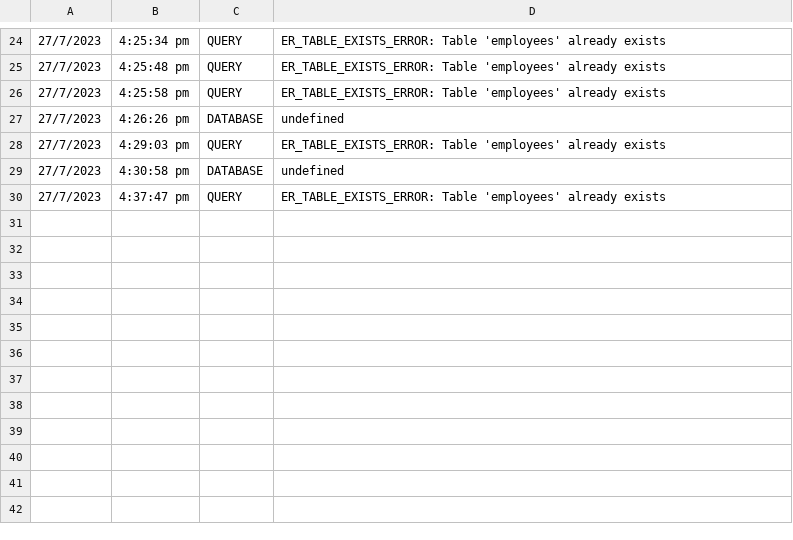
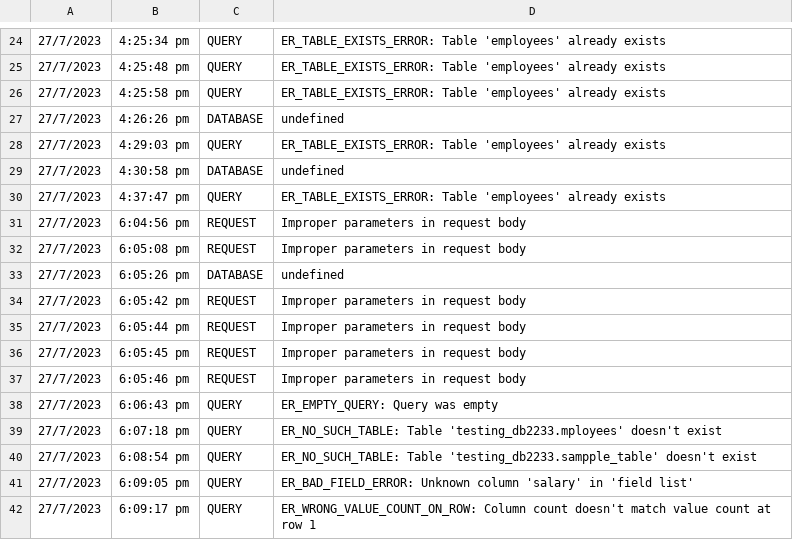
Before and after one commit to morisst/ExpressSQL, a CSV file: Logging/CsvLogs/Error and Exceptions/Thu Jul 27 2023.csv, drawn as a sheet; only a part is shown, gaps mark what is left out; the diff names each change by its address in the sheet, - before the commit and + after, or states it on an @@ line.

```diff
--- a/Logging/CsvLogs/Error and Exceptions/Thu Jul 27 2023.csv
+++ b/Logging/CsvLogs/Error and Exceptions/Thu Jul 27 2023.csv
+row 31: 27/7/2023 | 6:04:56 pm | REQUEST | Improper parameters in request body
+row 32: 27/7/2023 | 6:05:08 pm | REQUEST | Improper parameters in request body
+row 33: 27/7/2023 | 6:05:26 pm | DATABASE | undefined
+row 34: 27/7/2023 | 6:05:42 pm | REQUEST | Improper parameters in request body
+row 35: 27/7/2023 | 6:05:44 pm | REQUEST | Improper parameters in request body
+row 36: 27/7/2023 | 6:05:45 pm | REQUEST | Improper parameters in request body
+row 37: 27/7/2023 | 6:05:46 pm | REQUEST | Improper parameters in request body
+row 38: 27/7/2023 | 6:06:43 pm | QUERY | ER_EMPTY_QUERY: Query was empty
+row 39: 27/7/2023 | 6:07:18 pm | QUERY | ER_NO_SUCH_TABLE: Table 'testing_db2233.mployees' doesn't exist
+row 40: 27/7/2023 | 6:08:54 pm | QUERY | ER_NO_SUCH_TABLE: Table 'testing_db2233.sampple_table' doesn't exist
+row 41: 27/7/2023 | 6:09:05 pm | QUERY | ER_BAD_FIELD_ERROR: Unknown column 'salary' in 'field list'
+row 42: 27/7/2023 | 6:09:17 pm | QUERY | ER_WRONG_VALUE_COUNT_ON_ROW: Column count doesn't match value count at row 1
```
Also changed, not shown: Logging/CsvLogs/Queries/Thu Jul 27 2023.csv, 19 other files.
